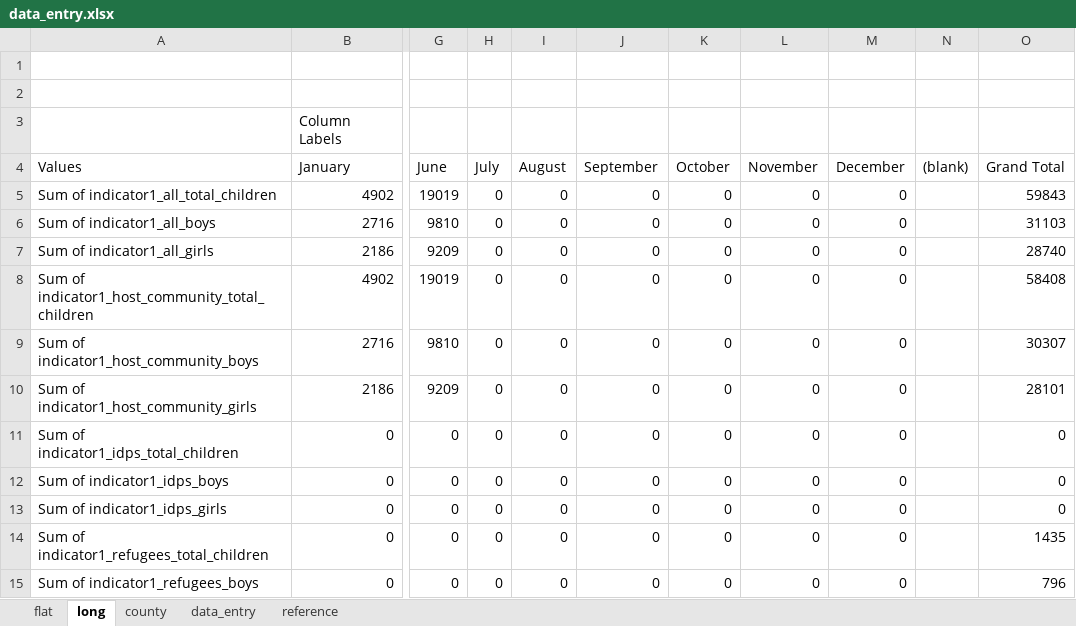
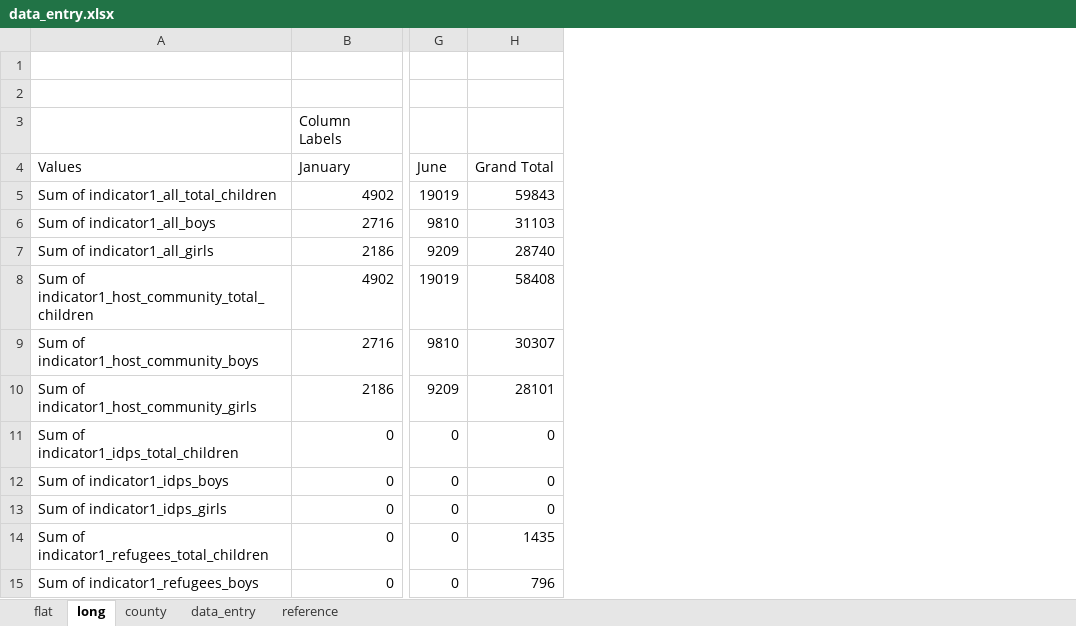
Before and after one commit to kenya-eie-wg/eie_wg_5ws, an Excel workbook: data/data_entry.xlsx, sheet long, drawn as a sheet; only a part is shown, gaps mark what is left out; values as stored, in another font and other column widths than the file's, no borders; the diff names each change by its address in the sheet, - before the commit and + after, or states it on an @@ line.

Commit message:
alternative data entry formats created

```diff
--- a/data/data_entry.xlsx (sheet long)
+++ b/data/data_entry.xlsx (sheet long)
-column H (July), rows 5-15: all 0
-column I (August), rows 5-15: all 0
-column J (September), rows 5-15: all 0
-column K (October), rows 5-15: all 0
-column L (November), rows 5-15: all 0
-column M (December), rows 5-15: all 0
-column N ((blank)), empty
```
Also changed, not shown: data/5Ws_2023/Consolidated 5W_ Education_Mar 2023 Report.xlsx, 11 other files.
